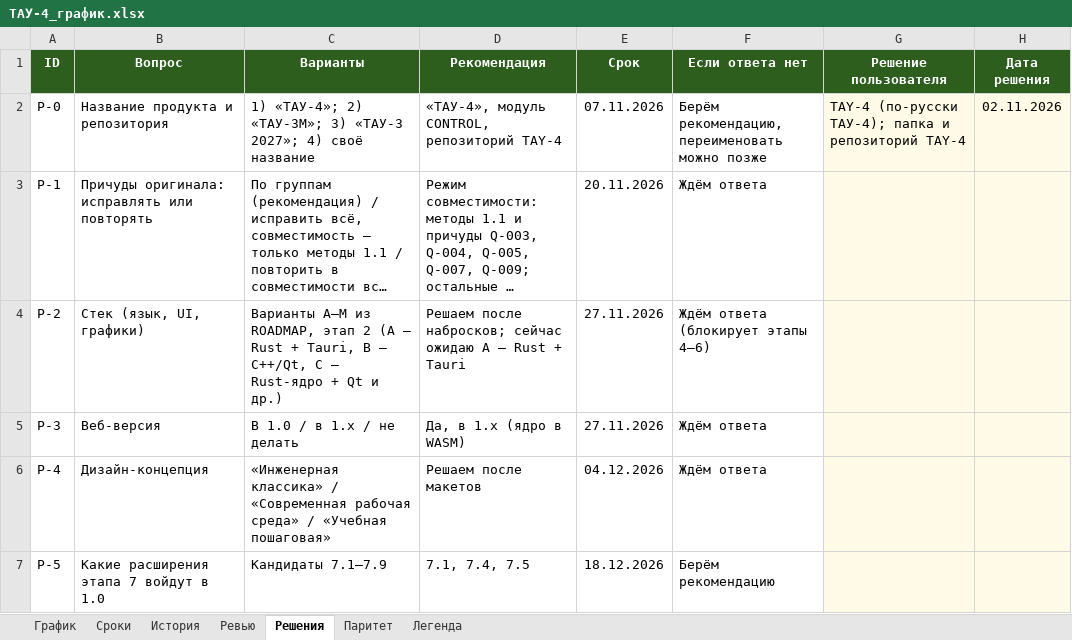
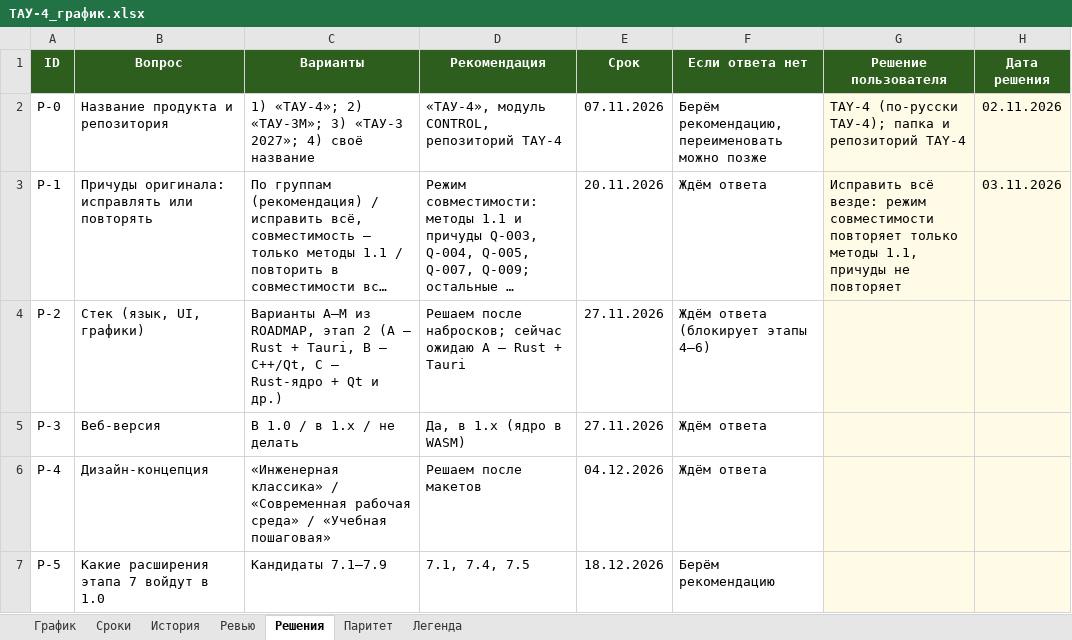
Before and after one commit to FlosVacui/TAY-4, an Excel workbook: docs/tracker/ТАУ-4_график.xlsx, sheet Решения, drawn as a sheet; only a part is shown; long unchanged cells end in …; values as stored, in another font and other column widths than the file's, no borders; the diff names each change by its address in the sheet, - before the commit and + after, or states it on an @@ line.

```diff
--- a/docs/tracker/ТАУ-4_график.xlsx (sheet Решения)
+++ b/docs/tracker/ТАУ-4_график.xlsx (sheet Решения)
-G3 (Решение пользователя): (empty)
+G3 (Решение пользователя): Исправить всё везде: режим совместимости повторяет только методы 1.1, причуды не повторяет
-H3 (Дата решения): (empty)
+H3 (Дата решения): 03.11.2026
```
Also changed, not shown: sheet История, sheet Ревью, 7 other files.
